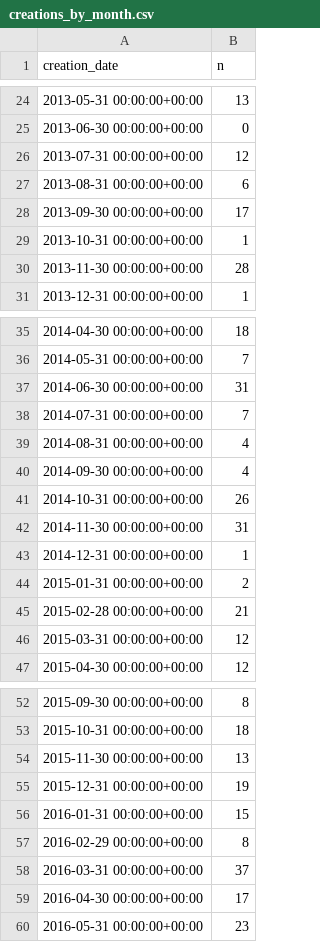
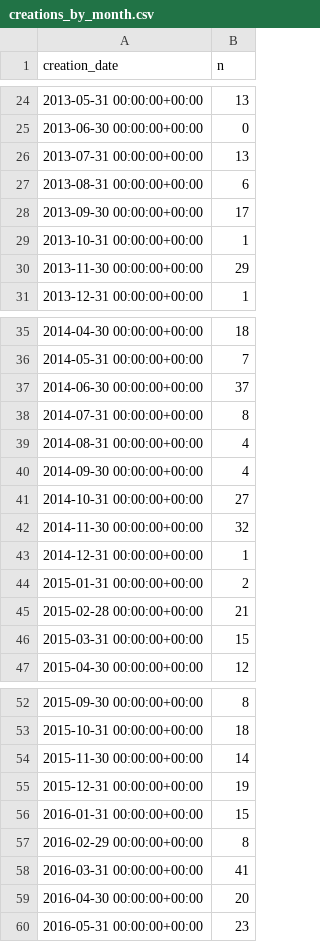
Before and after one commit to palewire/nyc-open-data-monitor, a CSV file: data/clean/creations_by_month.csv, drawn as a sheet; only a part is shown, gaps mark what is left out; the diff covers the shown part only.

```diff
--- a/data/clean/creations_by_month.csv
+++ b/data/clean/creations_by_month.csv
@@ -25,3 +25,3 @@ creation_date,n
 2013-06-30 00:00:00+00:00,0
-2013-07-31 00:00:00+00:00,12
+2013-07-31 00:00:00+00:00,13
 2013-08-31 00:00:00+00:00,6
@@ -29,3 +29,3 @@ creation_date,n
 2013-10-31 00:00:00+00:00,1
-2013-11-30 00:00:00+00:00,28
+2013-11-30 00:00:00+00:00,29
 2013-12-31 00:00:00+00:00,1
@@ -36,8 +36,8 @@ creation_date,n
 2014-05-31 00:00:00+00:00,7
-2014-06-30 00:00:00+00:00,31
-2014-07-31 00:00:00+00:00,7
+2014-06-30 00:00:00+00:00,37
+2014-07-31 00:00:00+00:00,8
 2014-08-31 00:00:00+00:00,4
 2014-09-30 00:00:00+00:00,4
-2014-10-31 00:00:00+00:00,26
-2014-11-30 00:00:00+00:00,31
+2014-10-31 00:00:00+00:00,27
+2014-11-30 00:00:00+00:00,32
 2014-12-31 00:00:00+00:00,1
@@ -45,3 +45,3 @@ creation_date,n
 2015-02-28 00:00:00+00:00,21
-2015-03-31 00:00:00+00:00,12
+2015-03-31 00:00:00+00:00,15
 2015-04-30 00:00:00+00:00,12
@@ -53,3 +53,3 @@ creation_date,n
 2015-10-31 00:00:00+00:00,18
-2015-11-30 00:00:00+00:00,13
+2015-11-30 00:00:00+00:00,14
 2015-12-31 00:00:00+00:00,19
@@ -57,4 +57,4 @@ creation_date,n
 2016-02-29 00:00:00+00:00,8
-2016-03-31 00:00:00+00:00,37
-2016-04-30 00:00:00+00:00,17
+2016-03-31 00:00:00+00:00,41
+2016-04-30 00:00:00+00:00,20
 2016-05-31 00:00:00+00:00,23
```
Also changed, not shown: 1 edited cell elsewhere in this file, data/clean/creator_counts.csv, data/clean/days_since_update.csv, 10 other files.
